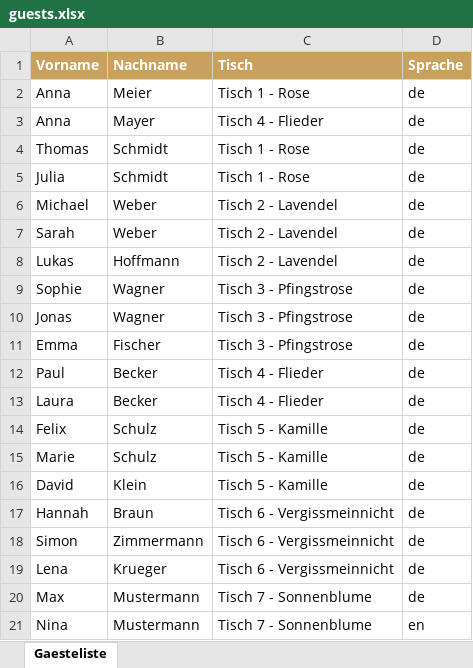
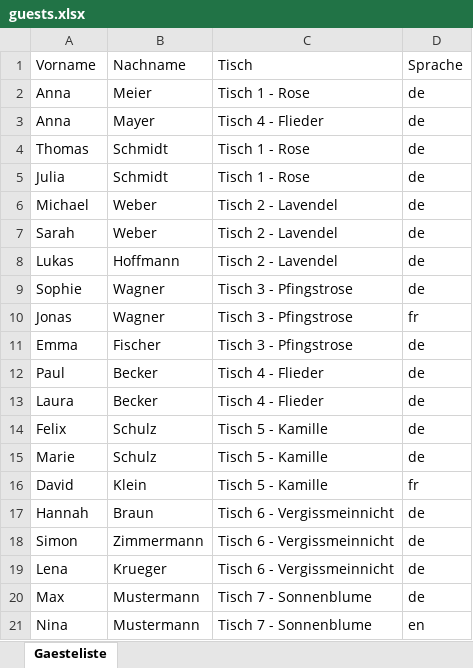
Before and after one commit to luisa-wedding/platzfinder., an Excel workbook: guests.xlsx, sheet Gaesteliste, drawn as a sheet; values as stored, in another font and other column widths than the file's, no borders; the diff names each change by its address in the sheet, - before the commit and + after, or states it on an @@ line.

Commit message:
Update guests.xlsx über Config-Seite

```diff
--- a/guests.xlsx (sheet Gaesteliste)
+++ b/guests.xlsx (sheet Gaesteliste)
@@ A1:D1 fill: #C9A05C → none, bold: on → off, text colour: #FFFFFF → black @@
-D10 (Sprache): de
+D10 (Sprache): fr
-D16 (Sprache): de
+D16 (Sprache): fr
```
